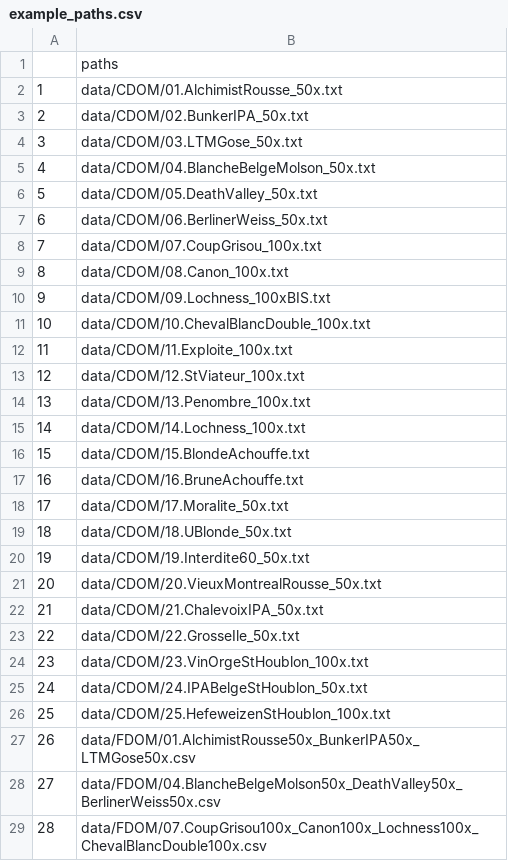
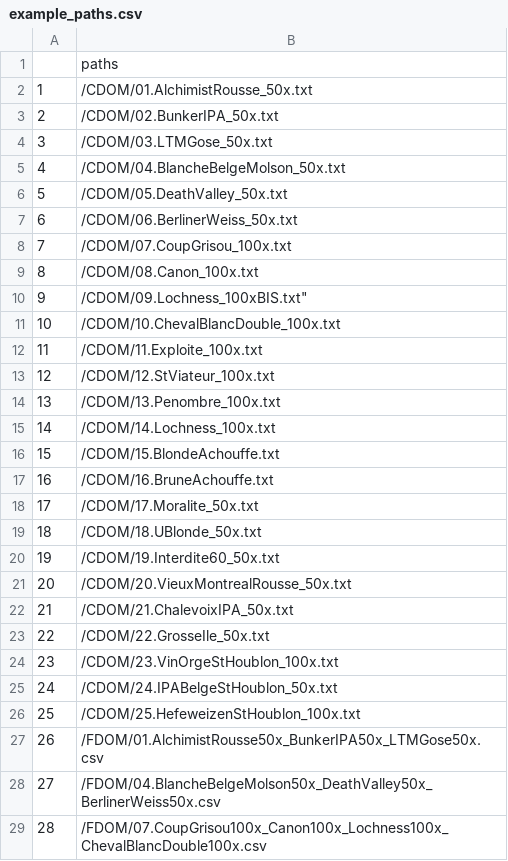
Before and after one commit to RichardLaBrie/paRafac_correction, a CSV file: example_paths.csv, drawn as a sheet; only a part is shown; the diff covers the shown part only.

Commit message:
Update example_paths.csv

```diff
--- a/example_paths.csv
+++ b/example_paths.csv
@@ -1,29 +1,29 @@
 "","paths"
-"1","data/CDOM/01.AlchimistRousse_50x.txt"
-"2","data/CDOM/02.BunkerIPA_50x.txt"
-"3","data/CDOM/03.LTMGose_50x.txt"
-"4","data/CDOM/04.BlancheBelgeMolson_50x.txt"
-"5","data/CDOM/05.DeathValley_50x.txt"
-"6","data/CDOM/06.BerlinerWeiss_50x.txt"
-"7","data/CDOM/07.CoupGrisou_100x.txt"
-"8","data/CDOM/08.Canon_100x.txt"
-"9","data/CDOM/09.Lochness_100xBIS.txt"
-"10","data/CDOM/10.ChevalBlancDouble_100x.txt"
-"11","data/CDOM/11.Exploite_100x.txt"
-"12","data/CDOM/12.StViateur_100x.txt"
-"13","data/CDOM/13.Penombre_100x.txt"
-"14","data/CDOM/14.Lochness_100x.txt"
-"15","data/CDOM/15.BlondeAchouffe.txt"
-"16","data/CDOM/16.BruneAchouffe.txt"
-"17","data/CDOM/17.Moralite_50x.txt"
-"18","data/CDOM/18.UBlonde_50x.txt"
-"19","data/CDOM/19.Interdite60_50x.txt"
-"20","data/CDOM/20.VieuxMontrealRousse_50x.txt"
-"21","data/CDOM/21.ChalevoixIPA_50x.txt"
-"22","data/CDOM/22.GrosseIle_50x.txt"
-"23","data/CDOM/23.VinOrgeStHoublon_100x.txt"
-"24","data/CDOM/24.IPABelgeStHoublon_50x.txt"
-"25","data/CDOM/25.HefeweizenStHoublon_100x.txt"
-"26","data/FDOM/01.AlchimistRousse50x_BunkerIPA50x_LTMGose50x.csv"
-"27","data/FDOM/04.BlancheBelgeMolson50x_DeathValley50x_BerlinerWeiss50x.csv"
-"28","data/FDOM/07.CoupGrisou100x_Canon100x_Lochness100x_ChevalBlancDouble100x.csv"
+"1","/CDOM/01.AlchimistRousse_50x.txt"
+"2","/CDOM/02.BunkerIPA_50x.txt"
+"3","/CDOM/03.LTMGose_50x.txt"
+"4","/CDOM/04.BlancheBelgeMolson_50x.txt"
+"5","/CDOM/05.DeathValley_50x.txt"
+"6","/CDOM/06.BerlinerWeiss_50x.txt"
+"7","/CDOM/07.CoupGrisou_100x.txt"
+"8","/CDOM/08.Canon_100x.txt"
+"9",/CDOM/09.Lochness_100xBIS.txt"
+"10","/CDOM/10.ChevalBlancDouble_100x.txt"
+"11","/CDOM/11.Exploite_100x.txt"
+"12","/CDOM/12.StViateur_100x.txt"
+"13","/CDOM/13.Penombre_100x.txt"
+"14","/CDOM/14.Lochness_100x.txt"
+"15","/CDOM/15.BlondeAchouffe.txt"
+"16","/CDOM/16.BruneAchouffe.txt"
+"17","/CDOM/17.Moralite_50x.txt"
+"18","/CDOM/18.UBlonde_50x.txt"
+"19","/CDOM/19.Interdite60_50x.txt"
+"20","/CDOM/20.VieuxMontrealRousse_50x.txt"
+"21","/CDOM/21.ChalevoixIPA_50x.txt"
+"22","/CDOM/22.GrosseIle_50x.txt"
+"23","/CDOM/23.VinOrgeStHoublon_100x.txt"
+"24","/CDOM/24.IPABelgeStHoublon_50x.txt"
+"25","/CDOM/25.HefeweizenStHoublon_100x.txt"
+"26","/FDOM/01.AlchimistRousse50x_BunkerIPA50x_LTMGose50x.csv"
+"27","/FDOM/04.BlancheBelgeMolson50x_DeathValley50x_BerlinerWeiss50x.csv"
+"28","/FDOM/07.CoupGrisou100x_Canon100x_Lochness100x_ChevalBlancDouble100x.csv"
```
Also changed, not shown: 10 edited cells elsewhere in this file.
